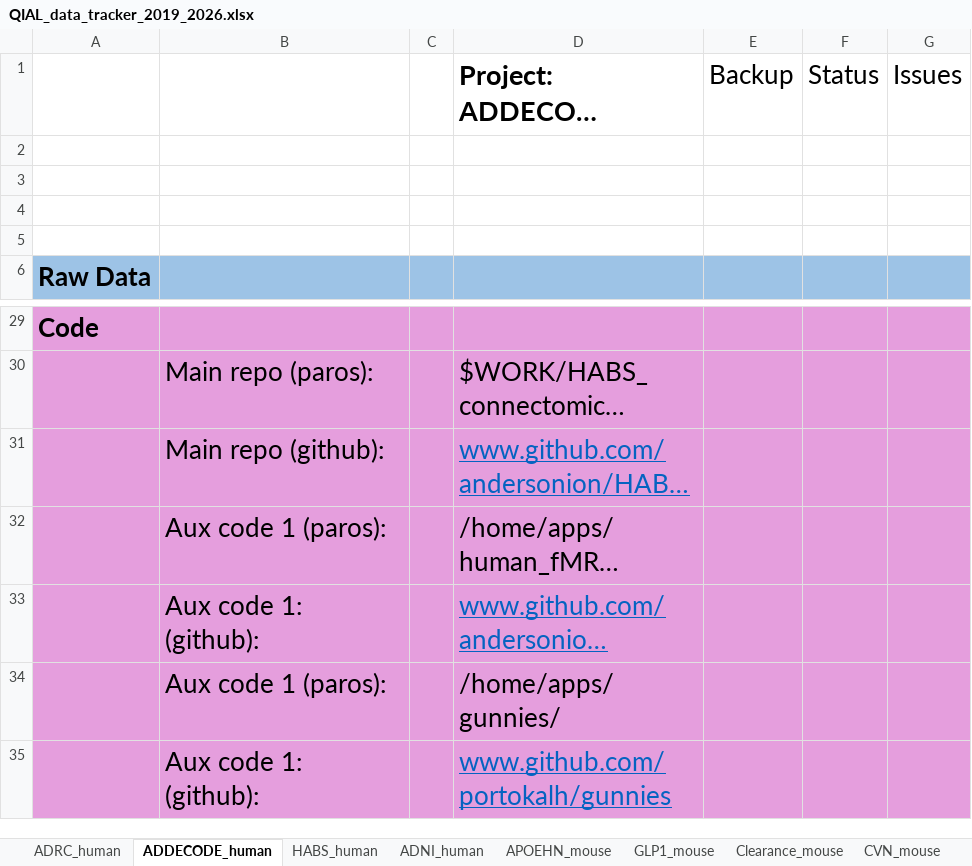
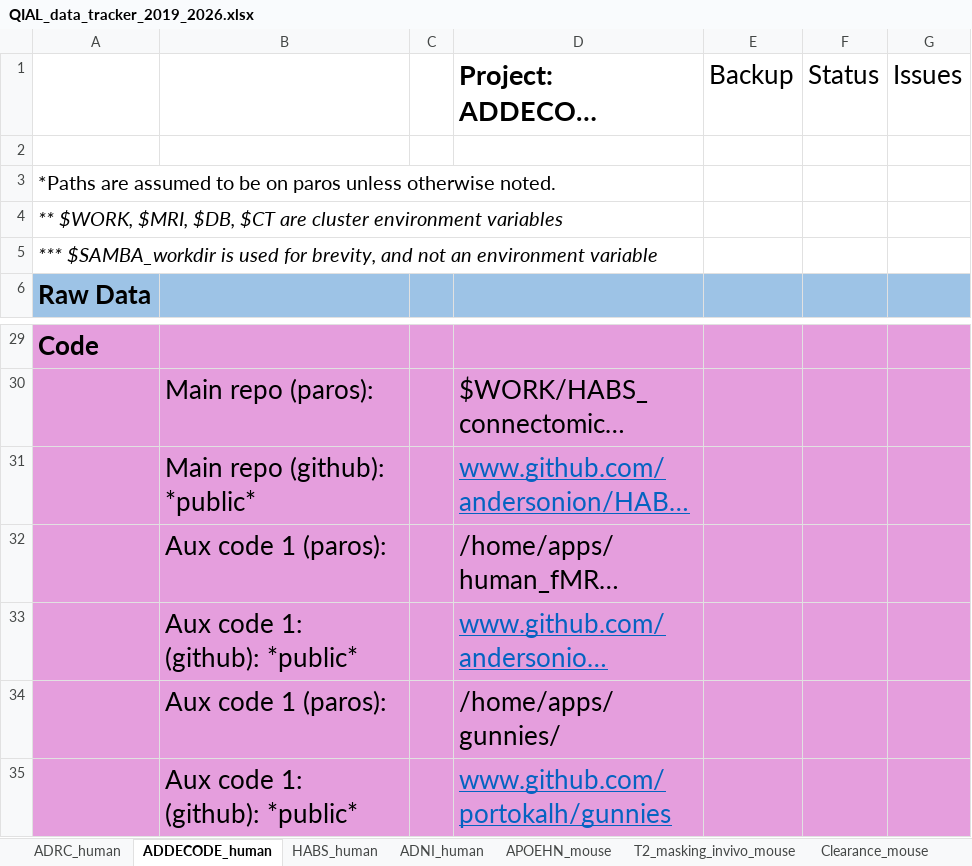
Before and after one commit to portokalh/gunnies, an Excel workbook: QIAL_data_tracker_2019_2026.xlsx, sheet ADDECODE_human, drawn as a sheet; only a part is shown, gaps mark what is left out; long unchanged cells end in …; values as stored, in another font and other column widths than the file's, no borders; the diff names each change by its address in the sheet, - before the commit and + after, or states it on an @@ line.

```diff
--- a/QIAL_data_tracker_2019_2026.xlsx (sheet ADDECODE_human)
+++ b/QIAL_data_tracker_2019_2026.xlsx (sheet ADDECODE_human)
+sheet tab: T2_masking_invivo_mouse
-A3: (empty)
+A3: *Paths are assumed to be on paros unless otherwise noted.
-A4: (empty)
+A4: ** $WORK, $MRI, $DB, $CT are cluster environment variables
-A5: (empty)
+A5: *** $SAMBA_workdir is used for brevity, and not an environment variable
-B31: Main repo (github):
+B31: Main repo (github): *public*
-B33: Aux code 1: (github):
+B33: Aux code 1: (github): *public*
-B35: Aux code 1: (github):
+B35: Aux code 1: (github): *public*
```
Also changed, not shown: sheet Clearance_mouse, sheet APOEHN_mouse, sheet GLP1_mouse, sheet CVN_mouse, sheet C57_mouse, sheet ADNI_human, 2 more sheets, other sheet tabs.
